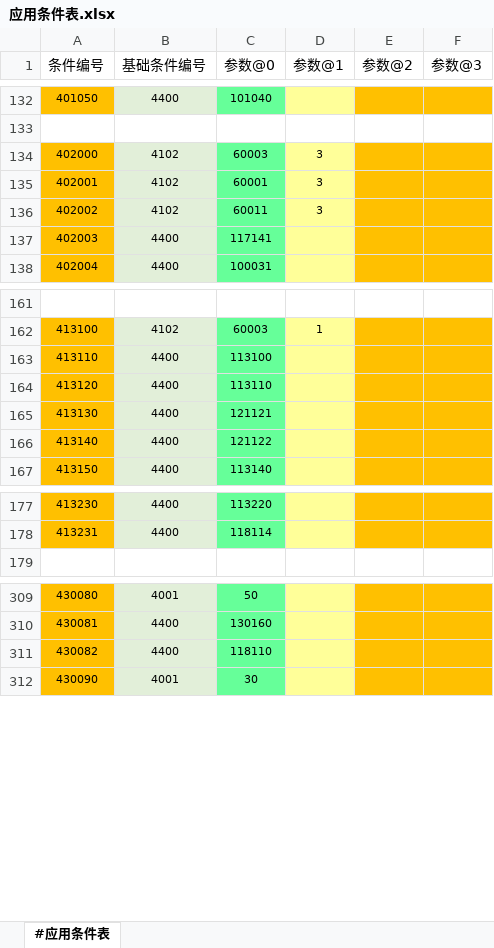
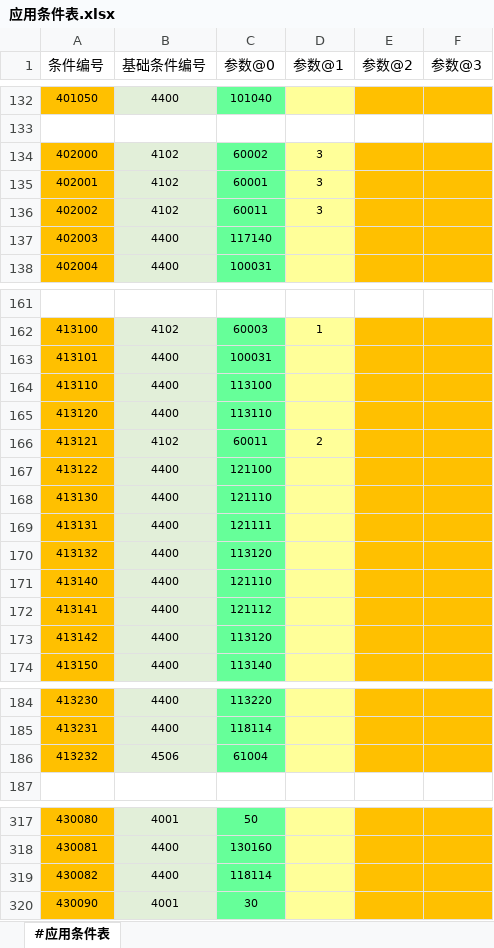
Before and after one commit to RadiumLZhang/Free-Casonry, an Excel workbook: ExcelConfig/pbjson/excel/应用条件表.xlsx, sheet #应用条件表, drawn as a sheet; only a part is shown, gaps mark what is left out; values as stored, in another font and other column widths than the file's, no borders; addresses are those after the commit; the diff names each change by its address in the sheet, - before the commit and + after, or states it on an @@ line.

```diff
--- a/ExcelConfig/pbjson/excel/应用条件表.xlsx (sheet #应用条件表)
+++ b/ExcelConfig/pbjson/excel/应用条件表.xlsx (sheet #应用条件表)
-C134 (参数@0): 60003
+C134 (参数@0): 60002
-C137 (参数@0): 117141
+C137 (参数@0): 117140
+row 163: 413101 | 4400 | 100031
+row 166: 413121 | 4102 | 60011 | 2
+row 167: 413122 | 4400 | 121100
-C168 (参数@0): 121121
+C168 (参数@0): 121110
+row 169: 413131 | 4400 | 121111
+row 170: 413132 | 4400 | 113120
-C171 (参数@0): 121122
+C171 (参数@0): 121110
+row 172: 413141 | 4400 | 121112
+row 173: 413142 | 4400 | 113120
+row 186: 413232 | 4506 | 61004
-C319 (参数@0): 118110
+C319 (参数@0): 118114
```
Also changed, not shown: ExcelConfig/pbjson/excel/事件配置表.xlsx, ExcelConfig/pbjson/excel/人类信息表.xlsx, 14 other files.
